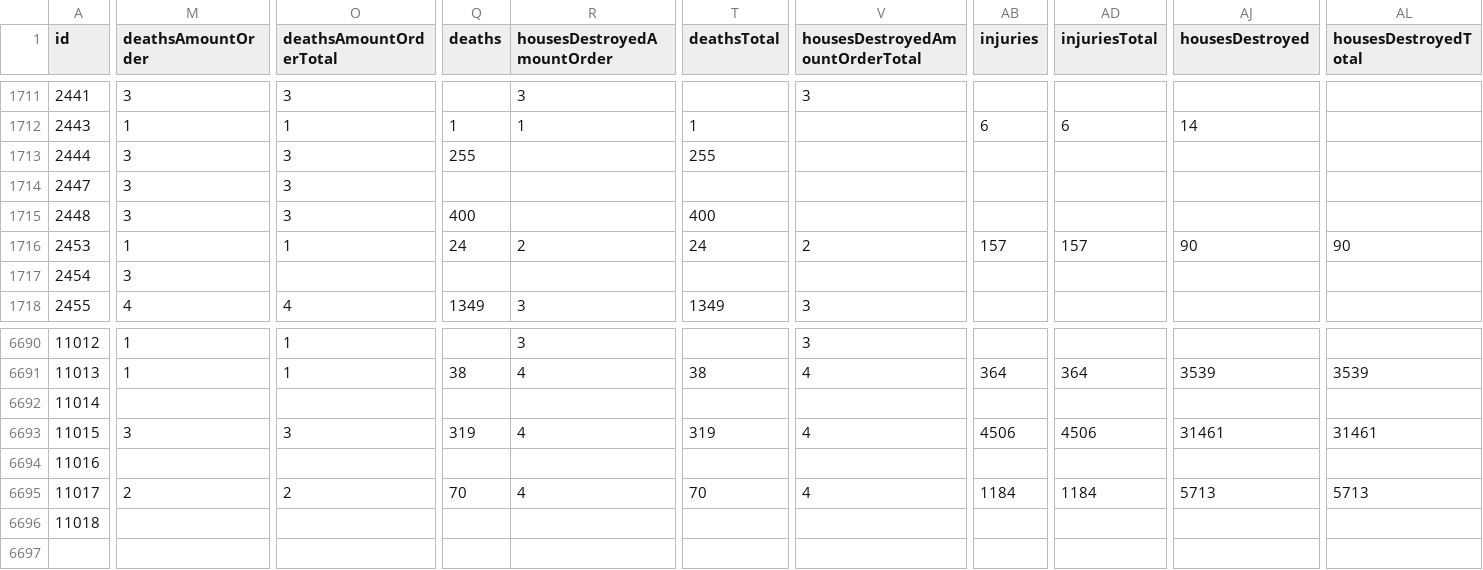
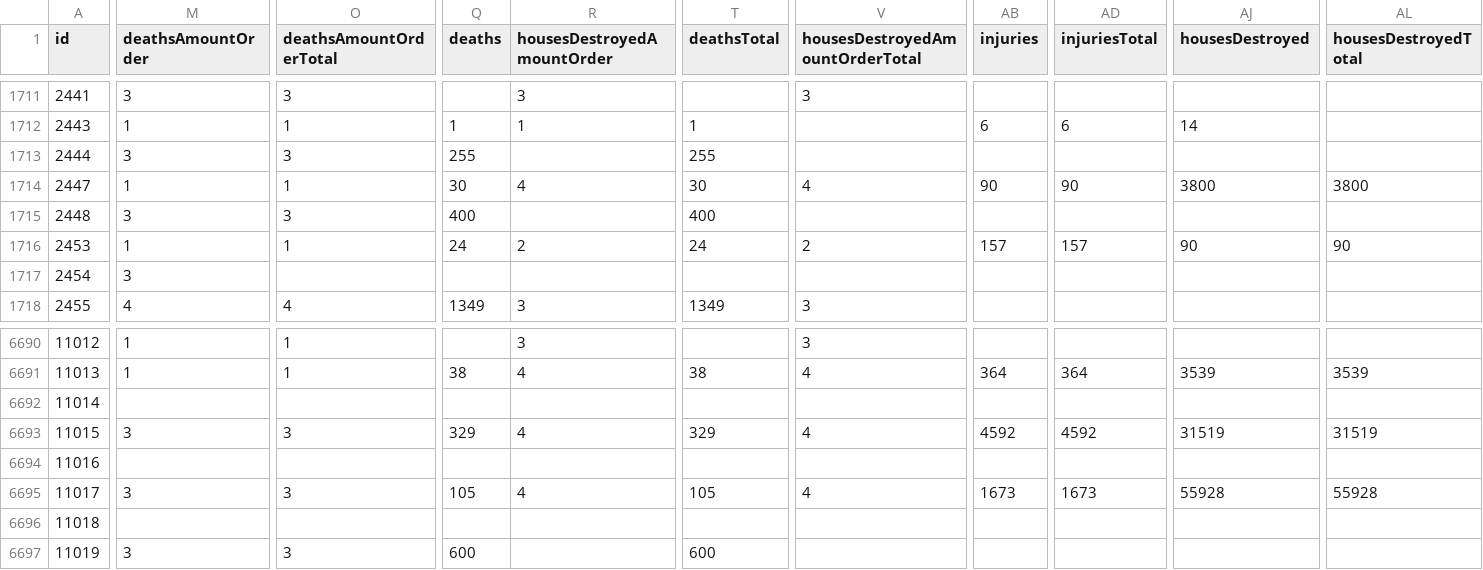
Before and after one commit to Biblejustin/correlations, a CSV file: data/noaa_significant_earthquakes.csv, drawn as a sheet; only a part is shown, gaps mark what is left out; rows hold the shown columns only; the diff covers the shown part only; the diff names each change by its address in the sheet, - before the commit and + after, or states it on an @@ line.

Commit message:
Update data through 2026-08-29
Data refresh 2026-08-29 (previous: 2026-08-22)

| Catalog | Previous | Current | Δ |
|---|---|---|---|
| USGS M≥4 (1965+) | 534,884 | 535,271 | +387 |
| USGS M≥6.5 (1900+) | 4,720 | 4,720 | 0 |
| NGDC significant (fatalities table) | 4,091 | 4,091 | 0 |
| SILSO sunspot days | 76,183 | 76,183 | 0 |
| GFZ Kp/F10.7 days | 34,567 | 34,574 | +7 |
| NGDC significant quakes CSV | 6,695 | 6,696 | +1 |
| NGDC volcanic events CSV | 900 | 900 | 0 |
| UCDP/PRIO conflict-years | 2,752 | 2,752 | 0 |
| OWID terrorism year-rows | 51 | 51 | 0 |

Close calls (global M6.0–6.4, below the M≥6.5 band, since 2026-08-22):
  M6.0  2026-08-23  33 km SSW of Honchō, Japan
  M6.0  2026-08-24  215 km NNE of Lospalos, Timor Leste
  M6.0  2026-08-27  145 km N of Caluula, Somalia

```diff
--- a/data/noaa_significant_earthquakes.csv
+++ b/data/noaa_significant_earthquakes.csv
-M1714 (deathsAmountOrder): 3
+M1714 (deathsAmountOrder): 1
-O1714 (deathsAmountOrderTotal): 3
+O1714 (deathsAmountOrderTotal): 1
-Q1714 (deaths): (empty)
+Q1714 (deaths): 30
-R1714 (housesDestroyedAmountOrder): (empty)
+R1714 (housesDestroyedAmountOrder): 4
-T1714 (deathsTotal): (empty)
+T1714 (deathsTotal): 30
-V1714 (housesDestroyedAmountOrderTotal): (empty)
+V1714 (housesDestroyedAmountOrderTotal): 4
-AB1714 (injuries): (empty)
+AB1714 (injuries): 90
-AD1714 (injuriesTotal): (empty)
+AD1714 (injuriesTotal): 90
-AJ1714 (housesDestroyed): (empty)
+AJ1714 (housesDestroyed): 3800
-AL1714 (housesDestroyedTotal): (empty)
+AL1714 (housesDestroyedTotal): 3800
-Q6693 (deaths): 319
+Q6693 (deaths): 329
-T6693 (deathsTotal): 319
+T6693 (deathsTotal): 329
-AB6693 (injuries): 4506
+AB6693 (injuries): 4592
-AD6693 (injuriesTotal): 4506
+AD6693 (injuriesTotal): 4592
-AJ6693 (housesDestroyed): 31461
+AJ6693 (housesDestroyed): 31519
-AL6693 (housesDestroyedTotal): 31461
+AL6693 (housesDestroyedTotal): 31519
-M6695 (deathsAmountOrder): 2
+M6695 (deathsAmountOrder): 3
-O6695 (deathsAmountOrderTotal): 2
+O6695 (deathsAmountOrderTotal): 3
-Q6695 (deaths): 70
+Q6695 (deaths): 105
-T6695 (deathsTotal): 70
+T6695 (deathsTotal): 105
-AB6695 (injuries): 1184
+AB6695 (injuries): 1673
-AD6695 (injuriesTotal): 1184
+AD6695 (injuriesTotal): 1673
-AJ6695 (housesDestroyed): 5713
+AJ6695 (housesDestroyed): 55928
-AL6695 (housesDestroyedTotal): 5713
+AL6695 (housesDestroyedTotal): 55928
+row 6697: 11019 | 3 | 3 | 600 |  | 600
```
Also changed, not shown: 16 edited cells elsewhere in this file, 3 other files.
